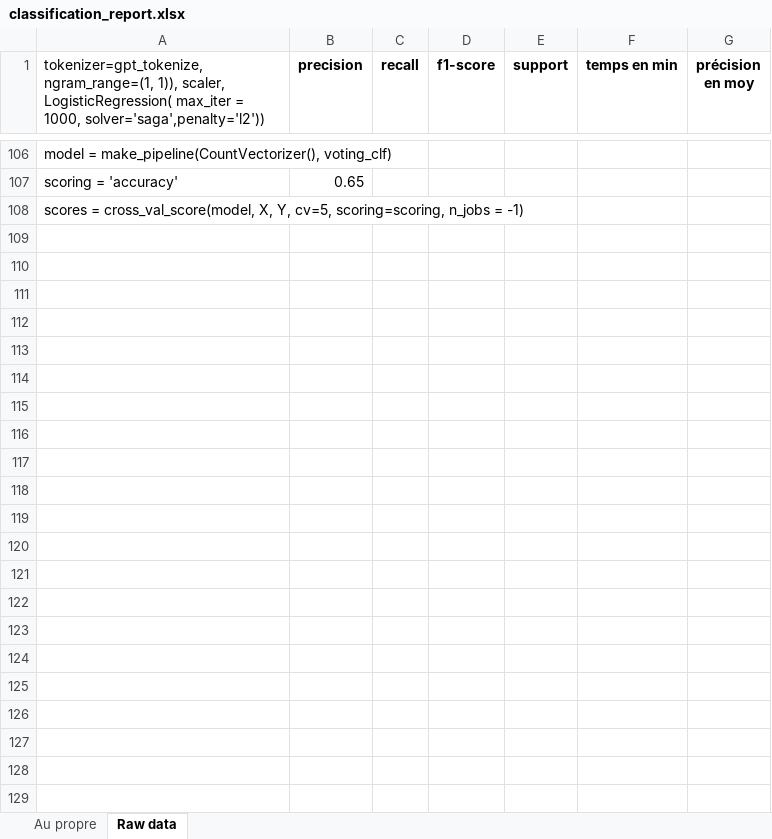
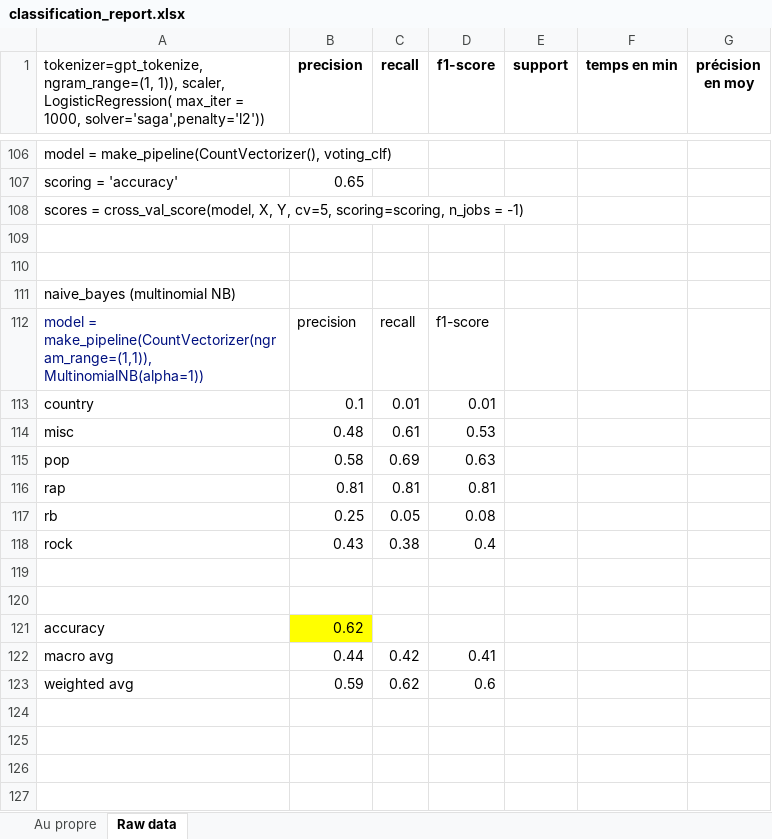
Before and after one commit to plfavreau/NLP-GENIUS, an Excel workbook: classification_report.xlsx, sheet Raw data, drawn as a sheet; only a part is shown, gaps mark what is left out; values as stored, in another font and other column widths than the file's, no borders; charts and pictures not drawn; the diff covers the shown part only; the diff names each change by its address in the sheet, - before the commit and + after, or states it on an @@ line.

```diff
--- a/classification_report.xlsx (sheet Raw data)
+++ b/classification_report.xlsx (sheet Raw data)
+row 109: (empty)
+row 110: (empty)
+row 111: naive_bayes (multinomial NB)
+row 112: model = make_pipeline(CountVectorizer(ngram_range=(1,1)), MultinomialNB(alpha=1)) | precision | recall | f1-score
+row 113: country | 0.1 | 0.01 | 0.01
+row 114: misc | 0.48 | 0.61 | 0.53
+row 115: pop | 0.58 | 0.69 | 0.63
+row 116: rap | 0.81 | 0.81 | 0.81
+row 117: rb | 0.25 | 0.05 | 0.08
+row 118: rock | 0.43 | 0.38 | 0.4
+row 119: (empty)
+row 120: (empty)
+row 121: accuracy | 0.62
+row 122: macro avg | 0.44 | 0.42 | 0.41
+row 123: weighted avg | 0.59 | 0.62 | 0.6
+row 124: (empty)
+row 125: (empty)
+row 126: (empty)
+row 127: (empty)
```
Also changed, not shown: 26 added rows elsewhere in this sheet, 3 other files.
